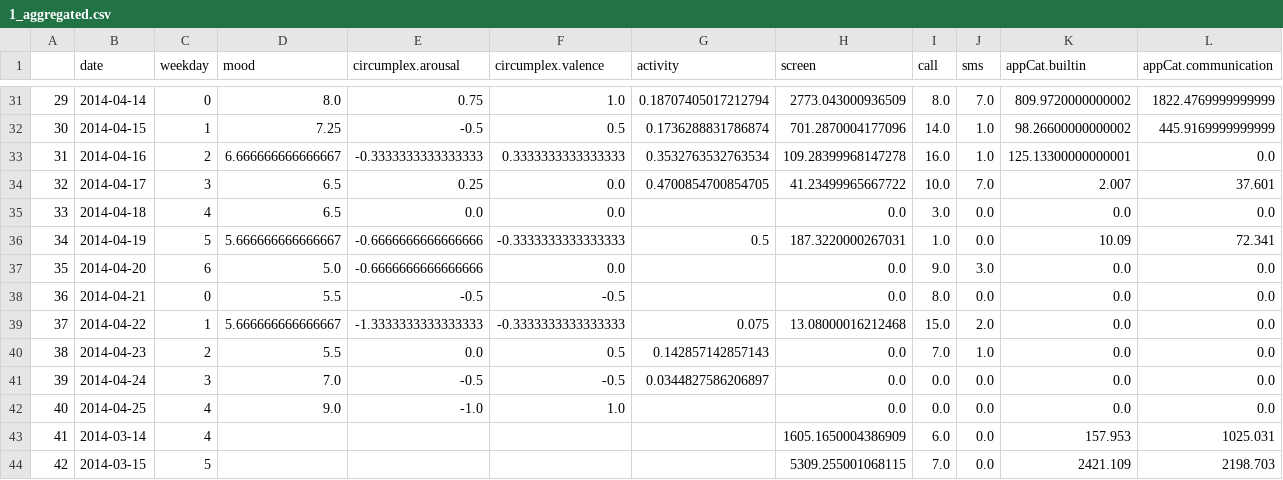
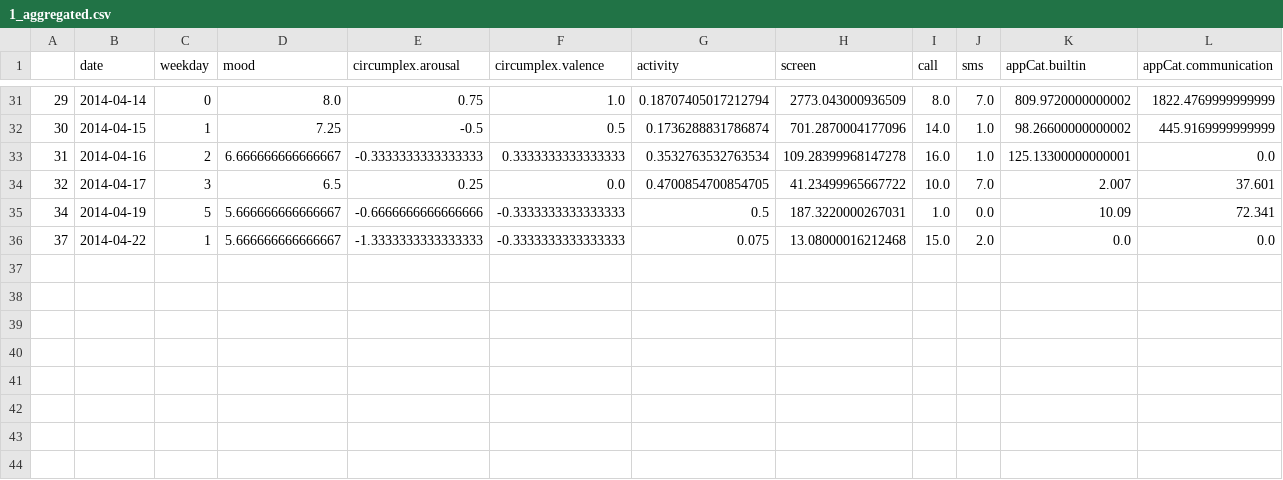
Before and after one commit to PaulHosek/DataMining, a CSV file: aggregated_individual_data/1_aggregated.csv, drawn as a sheet; only a part is shown, gaps mark what is left out; rows hold the shown columns only; the diff names each change by its address in the sheet, - before the commit and + after, or states it on an @@ line.

```diff
--- a/aggregated_individual_data/1_aggregated.csv
+++ b/aggregated_individual_data/1_aggregated.csv
-row 35: 33 | 2014-04-18 | 4 | 6.5 | 0.0 | 0.0 |  | 0.0 | 3.0 | 0.0 | 0.0 | 0.0
-row 37: 35 | 2014-04-20 | 6 | 5.0 | -0.6666666666666666 | 0.0 |  | 0.0 | 9.0 | 3.0 | 0.0 | 0.0
-row 38: 36 | 2014-04-21 | 0 | 5.5 | -0.5 | -0.5 |  | 0.0 | 8.0 | 0.0 | 0.0 | 0.0
-row 40: 38 | 2014-04-23 | 2 | 5.5 | 0.0 | 0.5 | 0.142857142857143 | 0.0 | 7.0 | 1.0 | 0.0 | 0.0
-row 41: 39 | 2014-04-24 | 3 | 7.0 | -0.5 | -0.5 | 0.0344827586206897 | 0.0 | 0.0 | 0.0 | 0.0 | 0.0
-row 42: 40 | 2014-04-25 | 4 | 9.0 | -1.0 | 1.0 |  | 0.0 | 0.0 | 0.0 | 0.0 | 0.0
-row 43: 41 | 2014-03-14 | 4 |  |  |  |  | 1605.1650004386909 | 6.0 | 0.0 | 157.953 | 1025.031
-row 44: 42 | 2014-03-15 | 5 |  |  |  |  | 5309.255001068115 | 7.0 | 0.0 | 2421.109 | 2198.703
```
Also changed, not shown: aggregated_individual_data/0_aggregated.csv, aggregated_individual_data/13_aggregated.csv, 11 other files.
